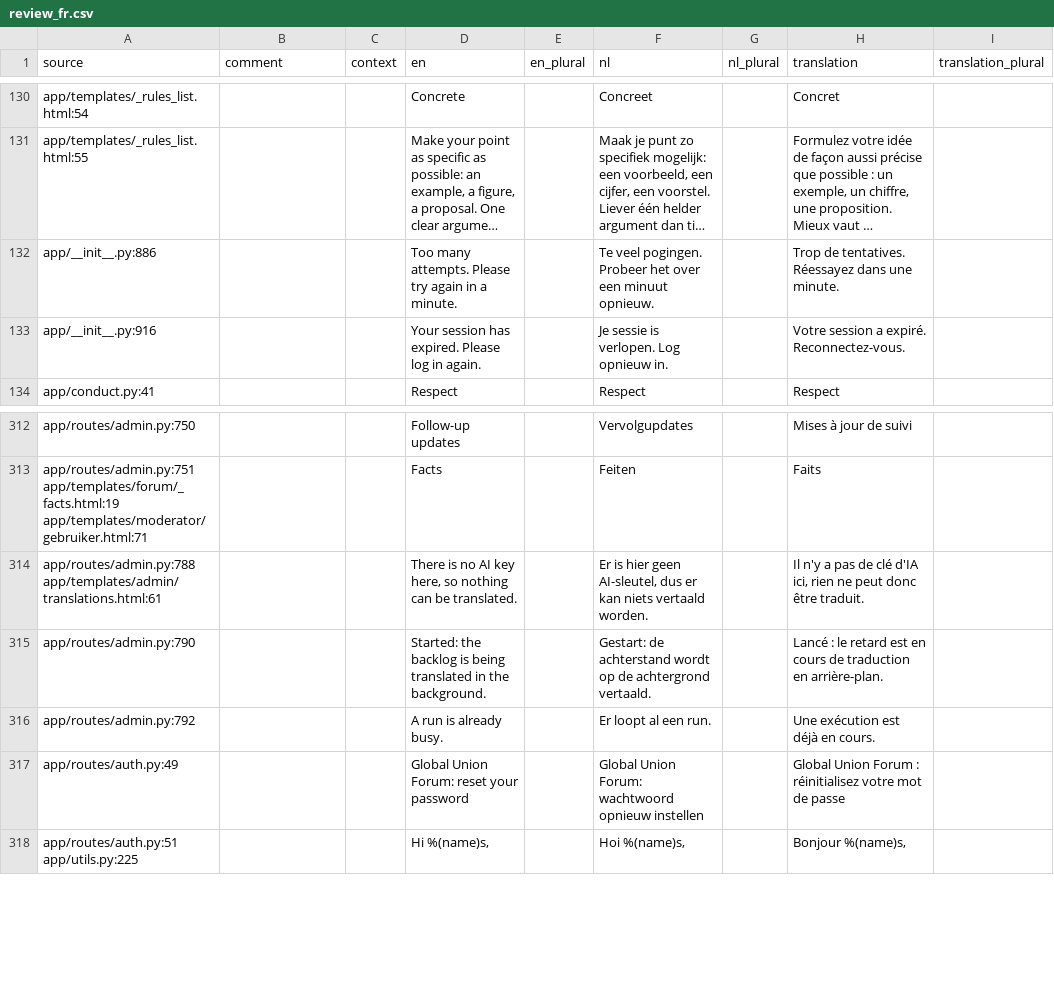
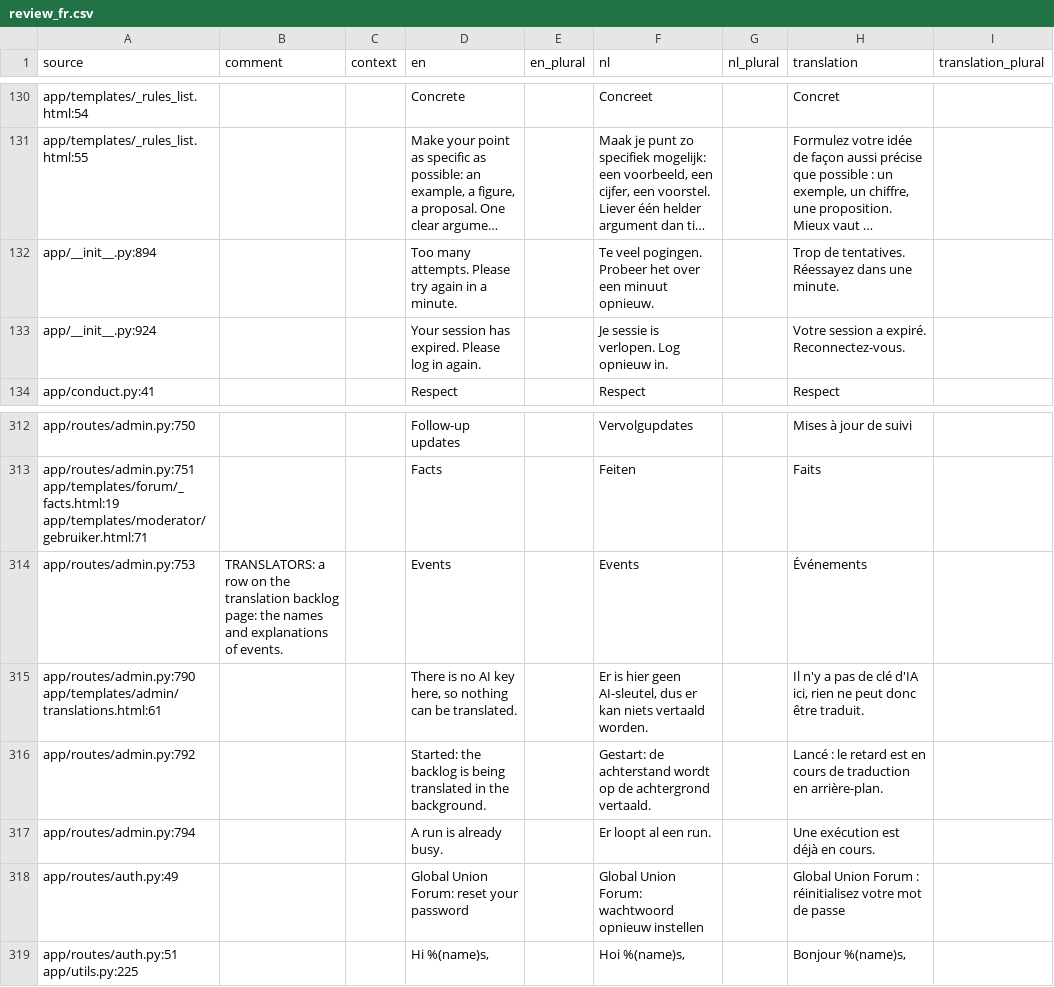
Before and after one commit to GerhardTop/global-union-forum, a CSV file: flask_registration/docs/i18n/review_fr.csv, drawn as a sheet; only a part is shown, gaps mark what is left out; long unchanged cells end in …; addresses are those after the commit; the diff names each change by its address in the sheet, - before the commit and + after, or states it on an @@ line.

```diff
--- a/flask_registration/docs/i18n/review_fr.csv
+++ b/flask_registration/docs/i18n/review_fr.csv
-A132 (source): app/__init__.py:886
+A132 (source): app/__init__.py:894
-A133 (source): app/__init__.py:916
+A133 (source): app/__init__.py:924
+row 314: app/routes/admin.py:753 | TRANSLATORS: a row on the translation backlog page: the names and explanations of events. |  | Events |  | Events |  | Événements
-A315 (source): app/routes/admin.py:788 app/templates/admin/translations.html:61
+A315 (source): app/routes/admin.py:790 app/templates/admin/translations.html:61
-A316 (source): app/routes/admin.py:790
+A316 (source): app/routes/admin.py:792
-A317 (source): app/routes/admin.py:792
+A317 (source): app/routes/admin.py:794
```
Also changed, not shown: flask_registration/docs/i18n/review_de.csv, flask_registration/docs/i18n/review_es.csv, 23 other files.
